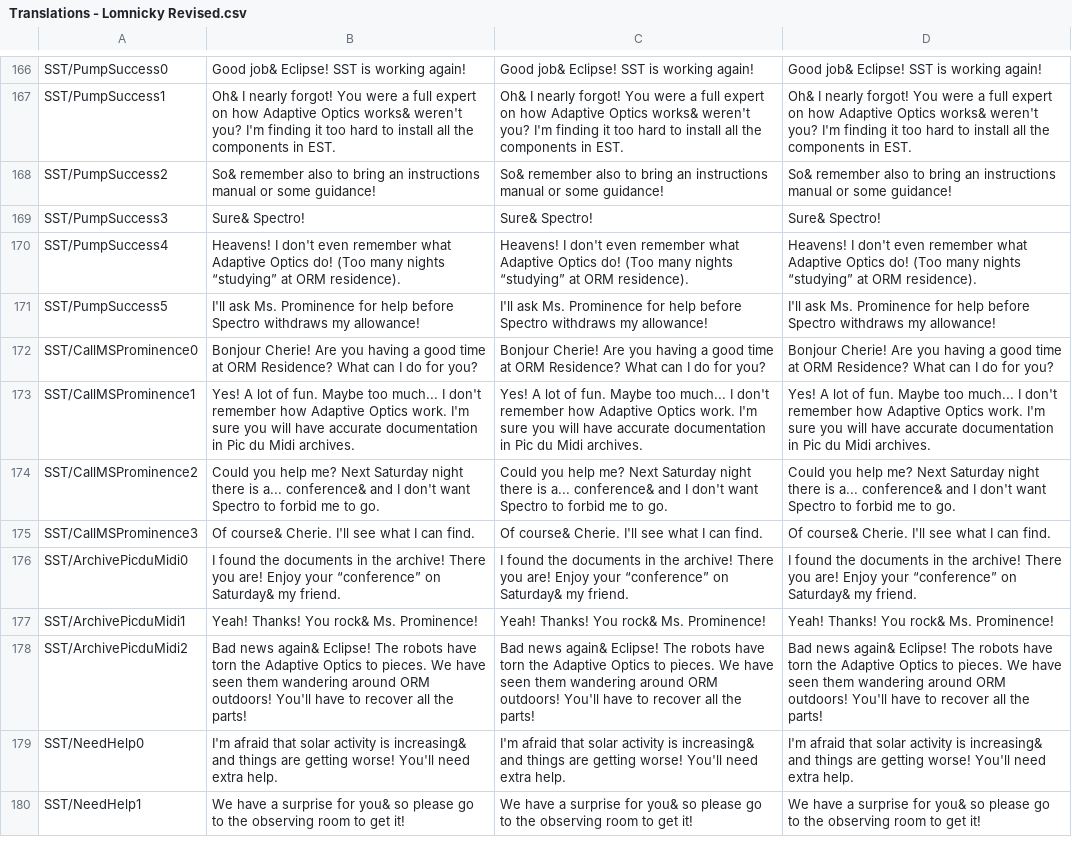
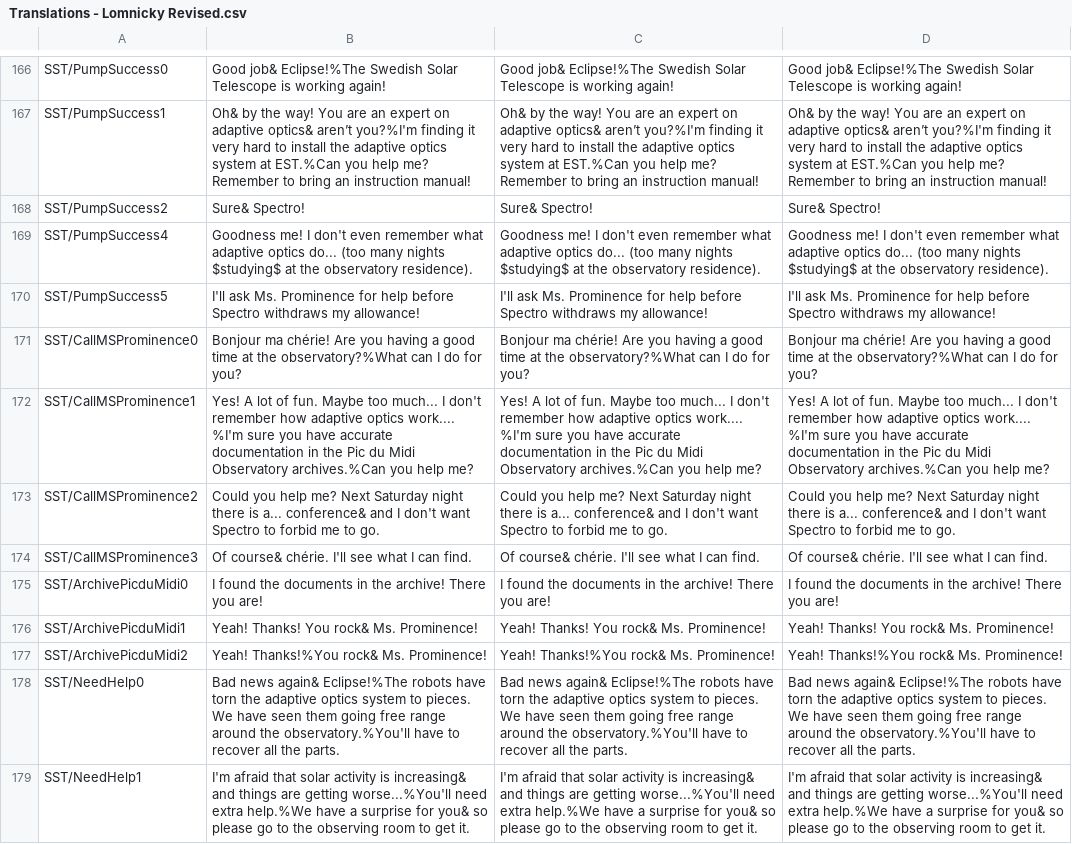
Before and after one commit to MHernandezOlmo/EST, a CSV file: Assets/Resources/LocalizationData/Translations - Lomnicky Revised.csv, drawn as a sheet; only a part is shown, gaps mark what is left out; removed rows and columns are numbered as before the commit, all else as after; the diff covers the shown part only; the diff names each change by its address in the sheet, - before the commit and + after, or states it on an @@ line.

```diff
--- a/Assets/Resources/LocalizationData/Translations - Lomnicky Revised.csv
+++ b/Assets/Resources/LocalizationData/Translations - Lomnicky Revised.csv
-B166: Good job& Eclipse! SST is working…
+B166: Good job& Eclipse!%The Swedish Solar Telescope is working…
-C166: Good job& Eclipse! SST is working…
+C166: Good job& Eclipse!%The Swedish Solar Telescope is working…
-D166: Good job& Eclipse! SST is working…
+D166: Good job& Eclipse!%The Swedish Solar Telescope is working…
-B167: Oh& I nearly forgot! You were a full expert on how Adaptive Optics works& weren't you? I'm finding it too hard to install all the components in EST.
+B167: Oh& by the way! You are an expert on adaptive optics& aren’t you?%I'm finding it very hard to install the adaptive optics system at EST.%Can you help me? Remember to bring an instruction manual!
-C167: Oh& I nearly forgot! You were a full expert on how Adaptive Optics works& weren't you? I'm finding it too hard to install all the components in EST.
+C167: Oh& by the way! You are an expert on adaptive optics& aren’t you?%I'm finding it very hard to install the adaptive optics system at EST.%Can you help me? Remember to bring an instruction manual!
-D167: Oh& I nearly forgot! You were a full expert on how Adaptive Optics works& weren't you? I'm finding it too hard to install all the components in EST.
+D167: Oh& by the way! You are an expert on adaptive optics& aren’t you?%I'm finding it very hard to install the adaptive optics system at EST.%Can you help me? Remember to bring an instruction manual!
-row 168: SST/PumpSuccess2 | So& remember also to bring an instructions manual or some guidance! | So& remember also to bring an instructions manual or some guidance! | So& remember also to bring an instructions manual or some guidance!
-A168: SST/PumpSuccess3
+A168: SST/PumpSuccess2
-B169: Heavens! I don't even remember what Adaptive Optics do! (Too many nights “studying” at ORM residence).
+B169: Goodness me! I don't even remember what adaptive optics do... (too many nights $studying$ at the observatory residence).
-C169: Heavens! I don't even remember what Adaptive Optics do! (Too many nights “studying” at ORM residence).
+C169: Goodness me! I don't even remember what adaptive optics do... (too many nights $studying$ at the observatory residence).
-D169: Heavens! I don't even remember what Adaptive Optics do! (Too many nights “studying” at ORM residence).
+D169: Goodness me! I don't even remember what adaptive optics do... (too many nights $studying$ at the observatory residence).
-B171: Bonjour Cherie! Are you having a good time at ORM Residence? What can I…
+B171: Bonjour ma chérie! Are you having a good time at the observatory?%What can I…
-C171: Bonjour Cherie! Are you having a good time at ORM Residence? What can I…
+C171: Bonjour ma chérie! Are you having a good time at the observatory?%What can I…
-D171: Bonjour Cherie! Are you having a good time at ORM Residence? What can I…
+D171: Bonjour ma chérie! Are you having a good time at the observatory?%What can I…
-B172: …remember how Adaptive Optics work. I'm sure you will have accurate documentation in Pic du Midi archives.
+B172: …remember how adaptive optics work.... %I'm sure you have accurate documentation in the Pic du Midi Observatory archives.%Can you help me?
-C172: …remember how Adaptive Optics work. I'm sure you will have accurate documentation in Pic du Midi archives.
+C172: …remember how adaptive optics work.... %I'm sure you have accurate documentation in the Pic du Midi Observatory archives.%Can you help me?
-D172: …remember how Adaptive Optics work. I'm sure you will have accurate documentation in Pic du Midi archives.
+D172: …remember how adaptive optics work.... %I'm sure you have accurate documentation in the Pic du Midi Observatory archives.%Can you help me?
-B174: Of course& Cherie. I'll see what I can find.
+B174: Of course& chérie. I'll see what I can find.
-C174: Of course& Cherie. I'll see what I can find.
+C174: Of course& chérie. I'll see what I can find.
-D174: Of course& Cherie. I'll see what I can find.
+D174: Of course& chérie. I'll see what I can find.
-B175: …you are! Enjoy your “conference” on Saturday& my friend.
+B175: …you are!
-C175: …you are! Enjoy your “conference” on Saturday& my friend.
+C175: …you are!
-D175: …you are! Enjoy your “conference” on Saturday& my friend.
+D175: …you are!
-B177: Bad news again& Eclipse! The robots have torn the Adaptive Optics to pieces. We have seen them wandering around ORM outdoors! You'll have to recover all the parts!
+B177: Yeah! Thanks!%You rock& Ms. Prominence!
-C177: Bad news again& Eclipse! The robots have torn the Adaptive Optics to pieces. We have seen them wandering around ORM outdoors! You'll have to recover all the parts!
+C177: Yeah! Thanks!%You rock& Ms. Prominence!
-D177: Bad news again& Eclipse! The robots have torn the Adaptive Optics to pieces. We have seen them wandering around ORM outdoors! You'll have to recover all the parts!
+D177: Yeah! Thanks!%You rock& Ms. Prominence!
-B178: I'm afraid that solar activity is increasing& and things are getting worse! You'll need extra help.
+B178: Bad news again& Eclipse!%The robots have torn the adaptive optics system to pieces. We have seen them going free range around the observatory.%You'll have to recover all the parts.
-C178: I'm afraid that solar activity is increasing& and things are getting worse! You'll need extra help.
+C178: Bad news again& Eclipse!%The robots have torn the adaptive optics system to pieces. We have seen them going free range around the observatory.%You'll have to recover all the parts.
-D178: I'm afraid that solar activity is increasing& and things are getting worse! You'll need extra help.
+D178: Bad news again& Eclipse!%The robots have torn the adaptive optics system to pieces. We have seen them going free range around the observatory.%You'll have to recover all the parts.
-B179: We have a surprise for you& so please go to the observing room to get it!
+B179: I'm afraid that solar activity is increasing& and things are getting worse...%You'll need extra help.%We have a surprise for you& so please go to the observing room to get it.
-C179: We have a surprise for you& so please go to the observing room to get it!
+C179: I'm afraid that solar activity is increasing& and things are getting worse...%You'll need extra help.%We have a surprise for you& so please go to the observing room to get it.
-D179: We have a surprise for you& so please go to the observing room to get it!
+D179: I'm afraid that solar activity is increasing& and things are getting worse...%You'll need extra help.%We have a surprise for you& so please go to the observing room to get it.
```
Also changed, not shown: 7 added rows, 1 removed row and 102 edited cells elsewhere in this file, 2 other files.
